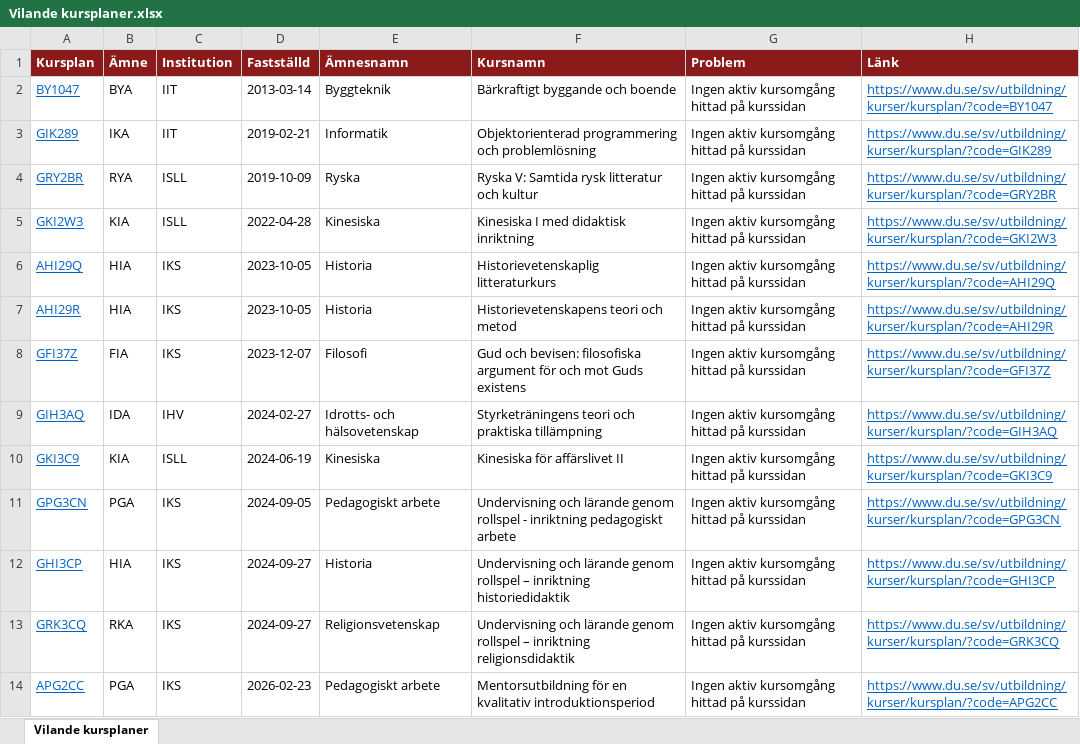
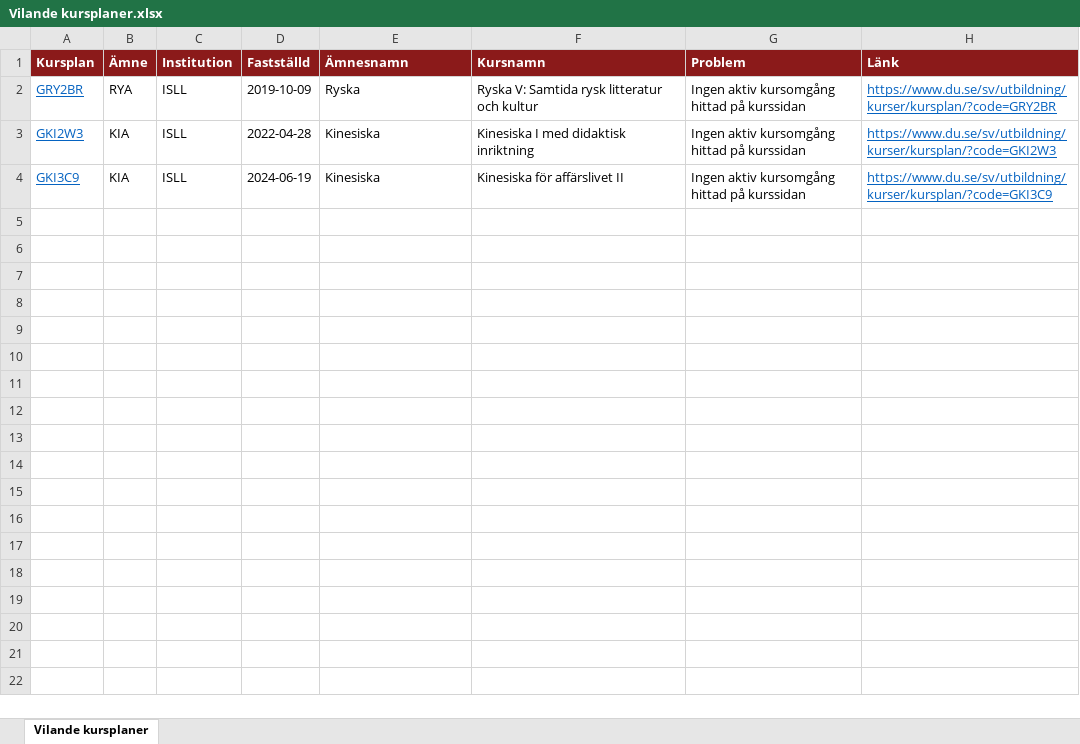
Before and after one commit to charlie-lindgren/dalarna-university, an Excel workbook: vault-dalarna-university/04 ISLL/Analys/Vilande kursplaner.xlsx, sheet Vilande kursplaner, drawn as a sheet; values as stored, in another font and other column widths than the file's, no borders; the diff names each change by its address in the sheet, - before the commit and + after, or states it on an @@ line.

Commit message:
Update Excel file links and row counts in Vilande kursplaner for IKS, ISLL, and IIT

```diff
--- a/vault-dalarna-university/04 ISLL/Analys/Vilande kursplaner.xlsx (sheet Vilande kursplaner)
+++ b/vault-dalarna-university/04 ISLL/Analys/Vilande kursplaner.xlsx (sheet Vilande kursplaner)
-row 2: BY1047 | BYA | IIT | 2013-03-14 | Byggteknik | Bärkraftigt byggande och boende | Ingen aktiv kursomgång hittad på kurssidan | https://www.du.se/sv/utbildning/kurser/kursplan/?code=BY1047
-row 3: GIK289 | IKA | IIT | 2019-02-21 | Informatik | Objektorienterad programmering och problemlösning | Ingen aktiv kursomgång hittad på kurssidan | https://www.du.se/sv/utbildning/kurser/kursplan/?code=GIK289
-row 6: AHI29Q | HIA | IKS | 2023-10-05 | Historia | Historievetenskaplig litteraturkurs | Ingen aktiv kursomgång hittad på kurssidan | https://www.du.se/sv/utbildning/kurser/kursplan/?code=AHI29Q
-row 7: AHI29R | HIA | IKS | 2023-10-05 | Historia | Historievetenskapens teori och metod | Ingen aktiv kursomgång hittad på kurssidan | https://www.du.se/sv/utbildning/kurser/kursplan/?code=AHI29R
-row 8: GFI37Z | FIA | IKS | 2023-12-07 | Filosofi | Gud och bevisen: filosofiska argument för och mot Guds existens | Ingen aktiv kursomgång hittad på kurssidan | https://www.du.se/sv/utbildning/kurser/kursplan/?code=GFI37Z
-row 9: GIH3AQ | IDA | IHV | 2024-02-27 | Idrotts- och hälsovetenskap | Styrketräningens teori och praktiska tillämpning | Ingen aktiv kursomgång hittad på kurssidan | https://www.du.se/sv/utbildning/kurser/kursplan/?code=GIH3AQ
-row 11: GPG3CN | PGA | IKS | 2024-09-05 | Pedagogiskt arbete | Undervisning och lärande genom rollspel - inriktning pedagogiskt arbete | Ingen aktiv kursomgång hittad på kurssidan | https://www.du.se/sv/utbildning/kurser/kursplan/?code=GPG3CN
-row 12: GHI3CP | HIA | IKS | 2024-09-27 | Historia | Undervisning och lärande genom rollspel – inriktning historiedidaktik | Ingen aktiv kursomgång hittad på kurssidan | https://www.du.se/sv/utbildning/kurser/kursplan/?code=GHI3CP
-row 13: GRK3CQ | RKA | IKS | 2024-09-27 | Religionsvetenskap | Undervisning och lärande genom rollspel – inriktning religionsdidaktik | Ingen aktiv kursomgång hittad på kurssidan | https://www.du.se/sv/utbildning/kurser/kursplan/?code=GRK3CQ
-row 14: APG2CC | PGA | IKS | 2026-02-23 | Pedagogiskt arbete | Mentorsutbildning för en kvalitativ introduktionsperiod | Ingen aktiv kursomgång hittad på kurssidan | https://www.du.se/sv/utbildning/kurser/kursplan/?code=APG2CC
```
Also changed, not shown: vault-dalarna-university/01 IIT/Analys/Vilande kursplaner.xlsx, vault-dalarna-university/02 IHV/Analys/Vilande kursplaner.xlsx, 5 other files.
